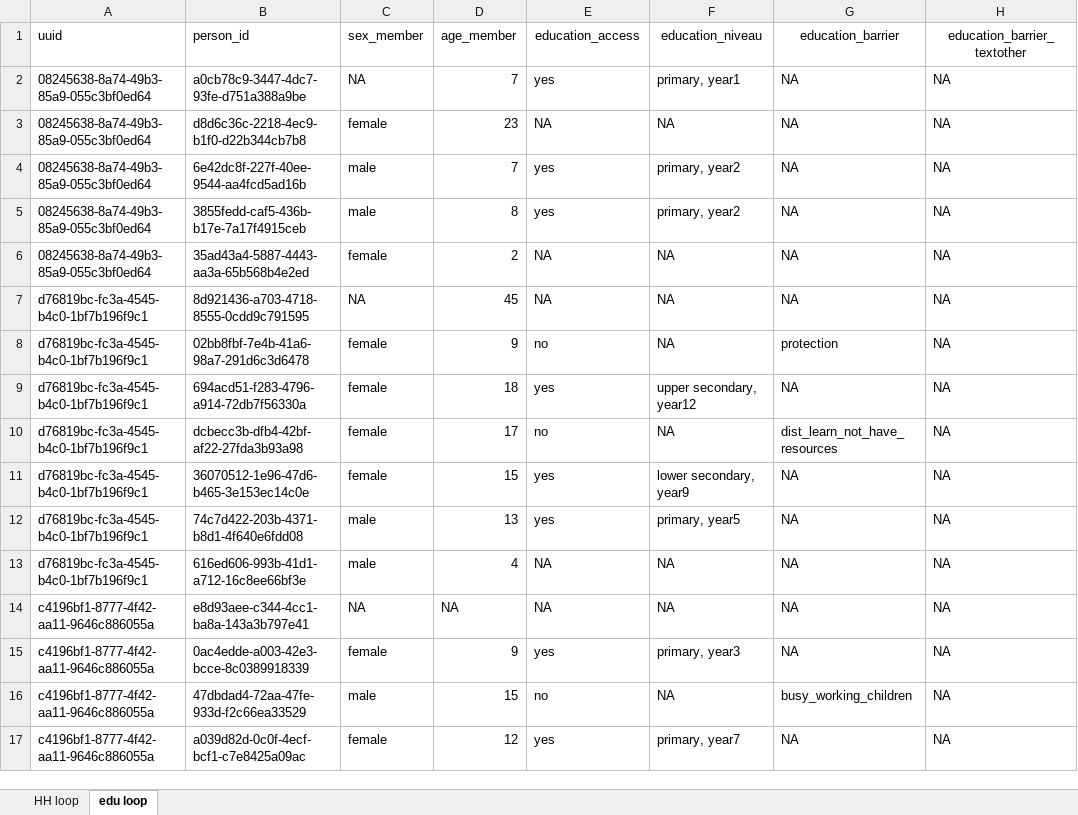
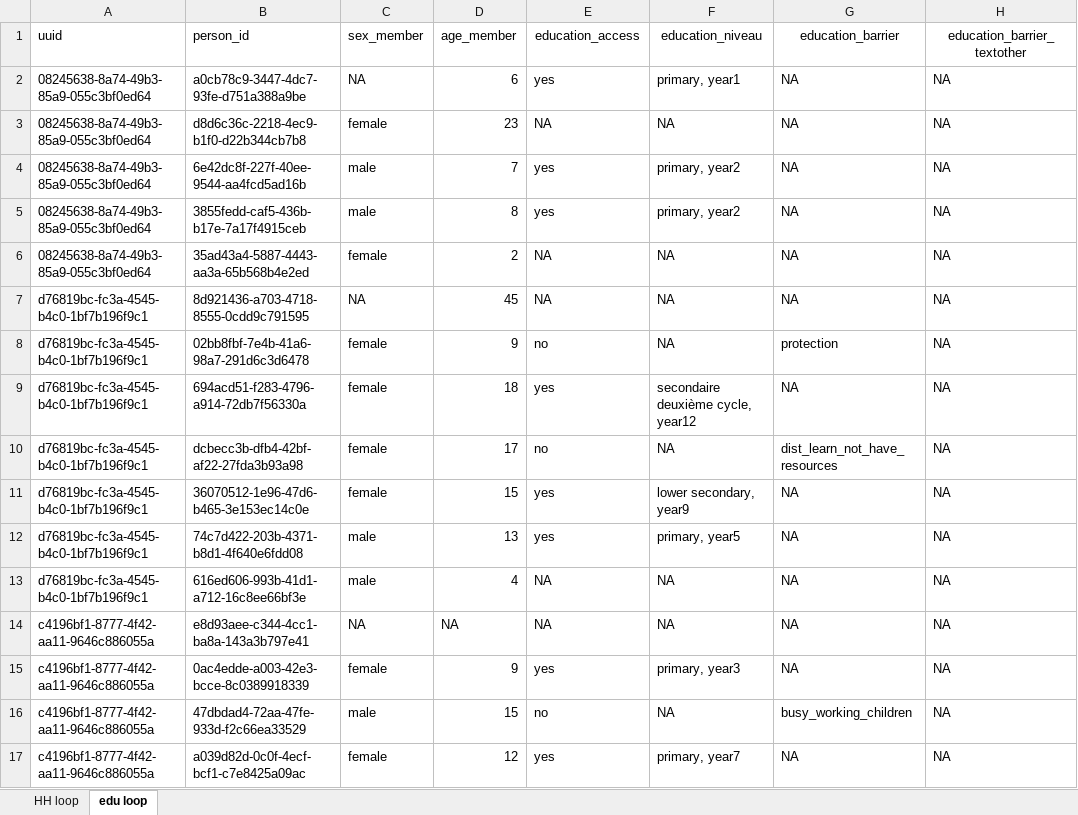
Before and after one commit to martivit/MSNAEducation, an Excel workbook: input/dataset/data.xlsx, sheet edu loop, drawn as a sheet; only a part is shown; values as stored, in another font and other column widths than the file's, no borders; the diff names each change by its address in the sheet, - before the commit and + after, or states it on an @@ line.

```diff
--- a/input/dataset/data.xlsx (sheet edu loop)
+++ b/input/dataset/data.xlsx (sheet edu loop)
-D2 (age_member): 7
+D2 (age_member): 6
-F9 (education_niveau): upper secondary, year12
+F9 (education_niveau): secondaire deuxième cycle, year12
```
Also changed, not shown: contextspecific/context_info.xlsx, 4 other files.
